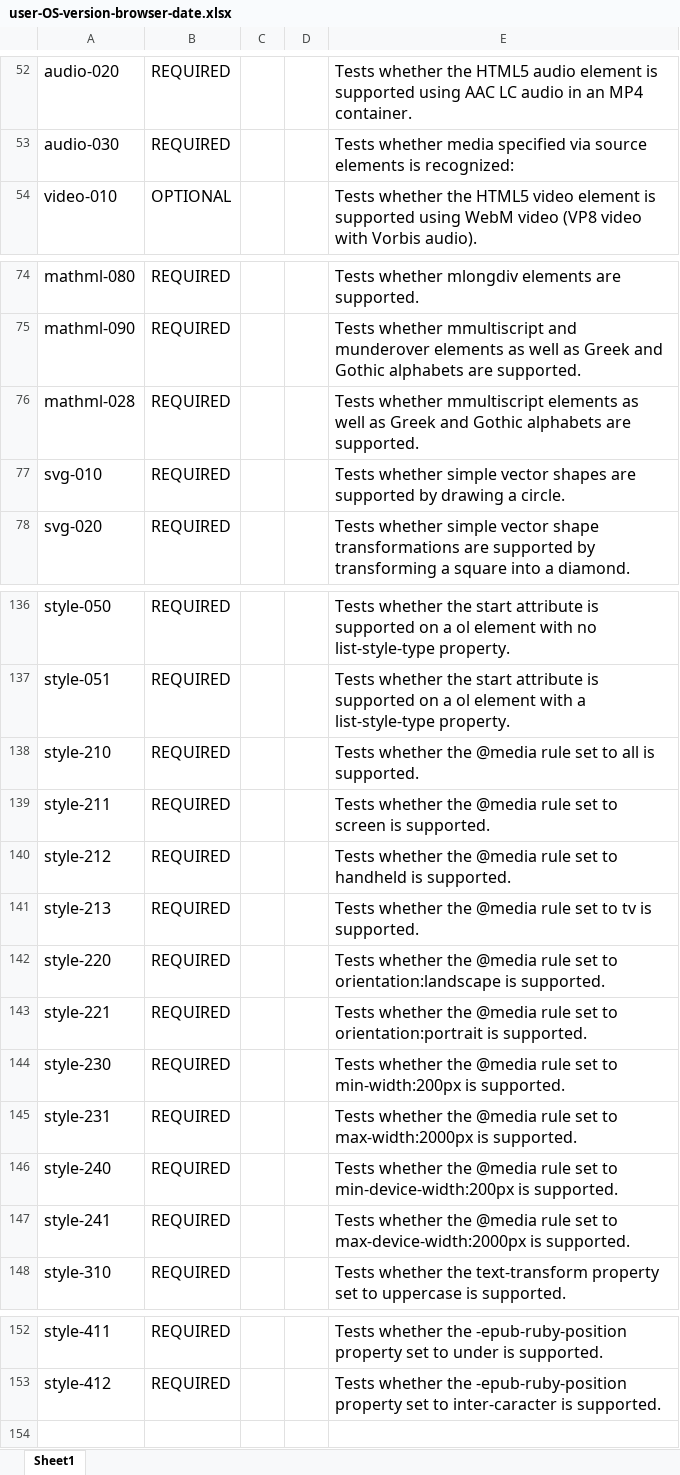
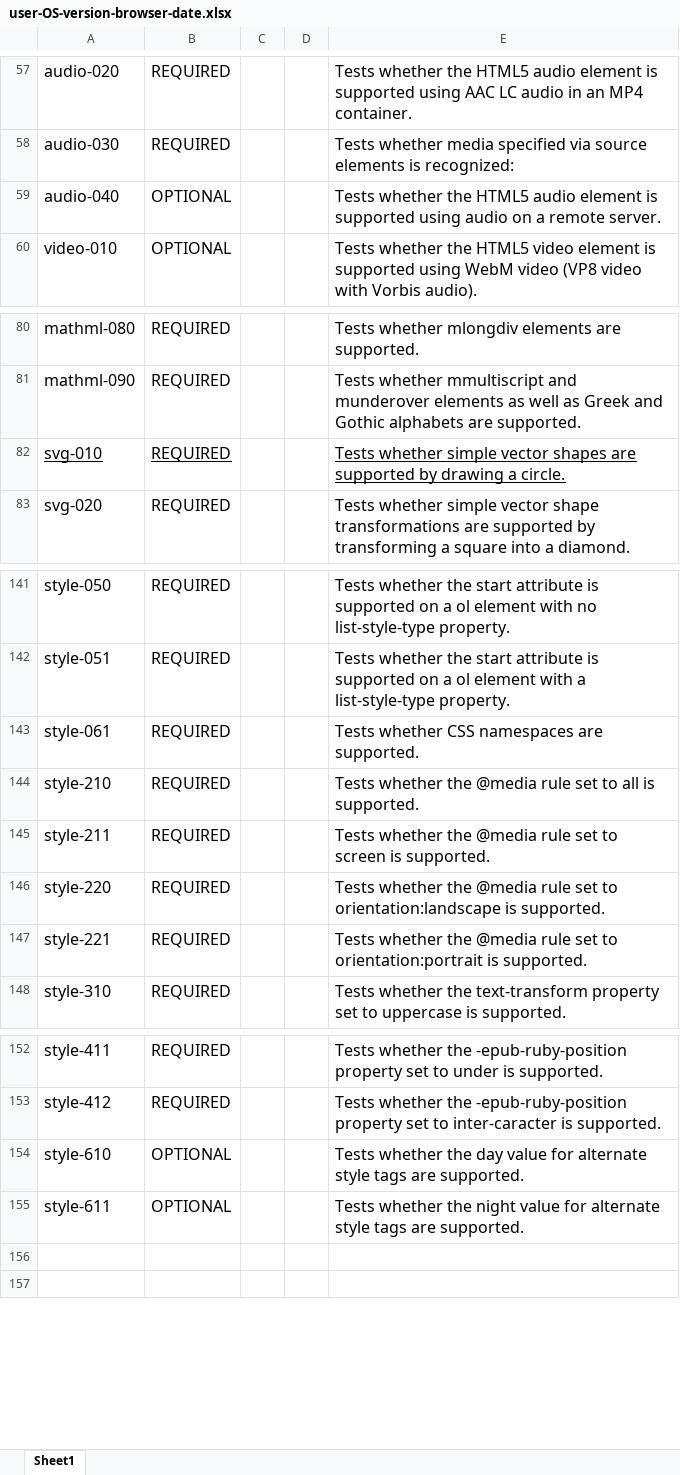
Before and after one commit to readium/readium.github.io, an Excel workbook: test-results/cloudreader/spreadsheets/user-OS-version-browser-date.xlsx, sheet Sheet1, drawn as a sheet; only a part is shown, gaps mark what is left out; values as stored, in another font and other column widths than the file's, no borders; removed rows and columns are numbered as before the commit, all else as after; the diff covers the shown part only; the diff names each change by its address in the sheet, - before the commit and + after, or states it on an @@ line.

```diff
--- a/test-results/cloudreader/spreadsheets/user-OS-version-browser-date.xlsx (sheet Sheet1)
+++ b/test-results/cloudreader/spreadsheets/user-OS-version-browser-date.xlsx (sheet Sheet1)
+row 59: audio-040 | OPTIONAL |  |  | Tests whether the HTML5 audio element is supported using audio on a remote server.
-row 76: mathml-028 | REQUIRED |  |  | Tests whether mmultiscript elements as well as Greek and Gothic alphabets are supported.
-A82:B82 underline: off
+A82:B82 underline: on
-E82 underline: off
+E82 underline: on
+row 143: style-061 | REQUIRED |  |  | Tests whether CSS namespaces are supported.
-row 140: style-212 | REQUIRED |  |  | Tests whether the @media rule set to handheld is supported.
-row 141: style-213 | REQUIRED |  |  | Tests whether the @media rule set to tv is supported.
-row 144: style-230 | REQUIRED |  |  | Tests whether the @media rule set to min-width:200px is supported.
-row 145: style-231 | REQUIRED |  |  | Tests whether the @media rule set to max-width:2000px is supported.
-row 146: style-240 | REQUIRED |  |  | Tests whether the @media rule set to min-device-width:200px is supported.
-row 147: style-241 | REQUIRED |  |  | Tests whether the @media rule set to max-device-width:2000px is supported.
+row 154: style-610 | OPTIONAL |  |  | Tests whether the day value for alternate style tags are supported.
+row 155: style-611 | OPTIONAL |  |  | Tests whether the night value for alternate style tags are supported.
+row 156: (empty)
```
Also changed, not shown: 6 added rows, 1 moved row and 3 edited cells elsewhere in this sheet, formulas that keep their value.
